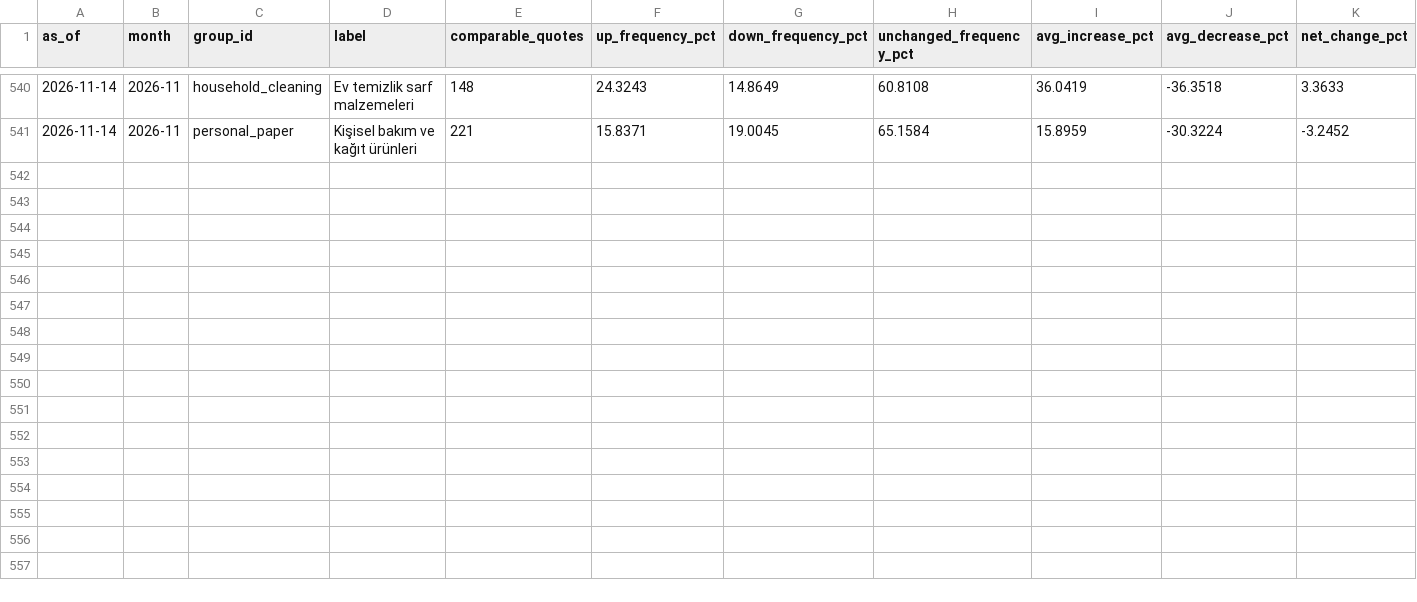
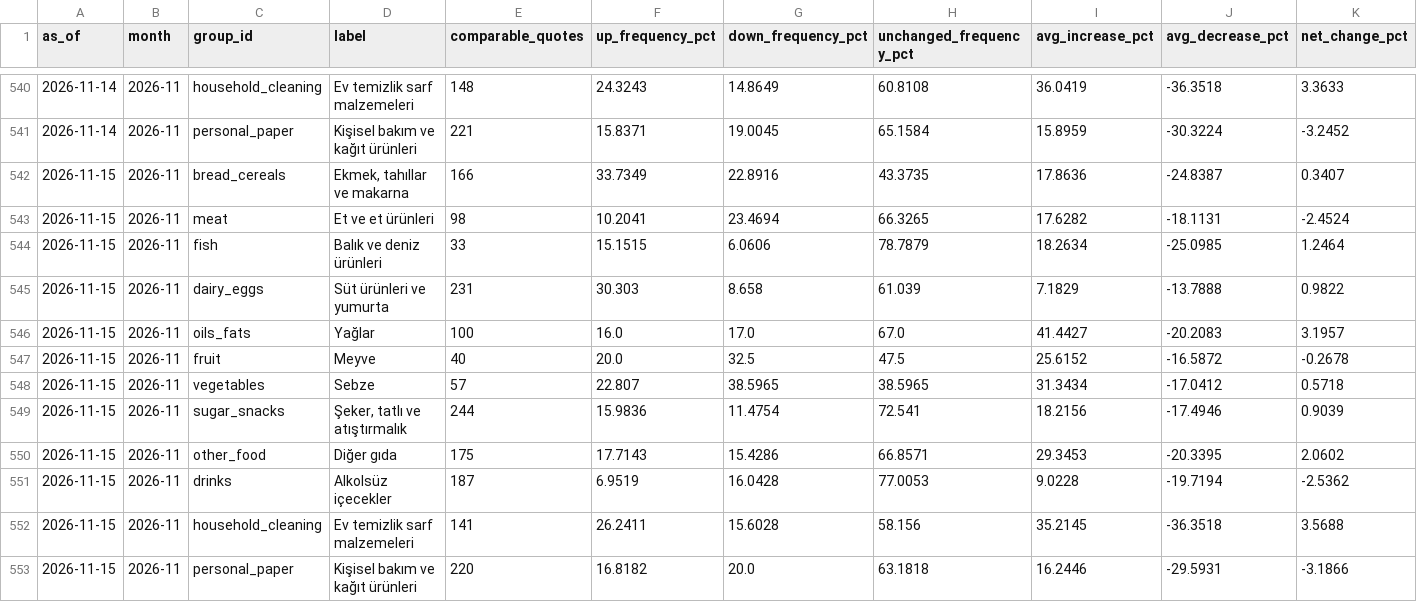
Before and after one commit to onurcan-b/acik-sepet, a CSV file: research/ecb/output/category_repricing.csv, drawn as a sheet; only a part is shown, gaps mark what is left out.

```diff
--- a/research/ecb/output/category_repricing.csv
+++ b/research/ecb/output/category_repricing.csv
@@ -541 +541,13 @@ as_of,month,group_id,label,comparable_quotes,up_frequency_pct,down_frequency_pct
 2026-11-14,2026-11,personal_paper,Kişisel bakım ve kağıt ürünleri,221,15.8371,19.0045,65.1584,15.8959,-30.3224,-3.2452
+2026-11-15,2026-11,bread_cereals,"Ekmek, tahıllar ve makarna",166,33.7349,22.8916,43.3735,17.8636,-24.8387,0.3407
+2026-11-15,2026-11,meat,Et ve et ürünleri,98,10.2041,23.4694,66.3265,17.6282,-18.1131,-2.4524
+2026-11-15,2026-11,fish,Balık ve deniz ürünleri,33,15.1515,6.0606,78.7879,18.2634,-25.0985,1.2464
+2026-11-15,2026-11,dairy_eggs,Süt ürünleri ve yumurta,231,30.303,8.658,61.039,7.1829,-13.7888,0.9822
+2026-11-15,2026-11,oils_fats,Yağlar,100,16.0,17.0,67.0,41.4427,-20.2083,3.1957
+2026-11-15,2026-11,fruit,Meyve,40,20.0,32.5,47.5,25.6152,-16.5872,-0.2678
+2026-11-15,2026-11,vegetables,Sebze,57,22.807,38.5965,38.5965,31.3434,-17.0412,0.5718
+2026-11-15,2026-11,sugar_snacks,"Şeker, tatlı ve atıştırmalık",244,15.9836,11.4754,72.541,18.2156,-17.4946,0.9039
+2026-11-15,2026-11,other_food,Diğer gıda,175,17.7143,15.4286,66.8571,29.3453,-20.3395,2.0602
+2026-11-15,2026-11,drinks,Alkolsüz içecekler,187,6.9519,16.0428,77.0053,9.0228,-19.7194,-2.5362
+2026-11-15,2026-11,household_cleaning,Ev temizlik sarf malzemeleri,141,26.2411,15.6028,58.156,35.2145,-36.3518,3.5688
+2026-11-15,2026-11,personal_paper,Kişisel bakım ve kağıt ürünleri,220,16.8182,20.0,63.1818,16.2446,-29.5931,-3.1866
```
Also changed, not shown: research/ecb/output/daily_repricing.csv, 6 other files.
